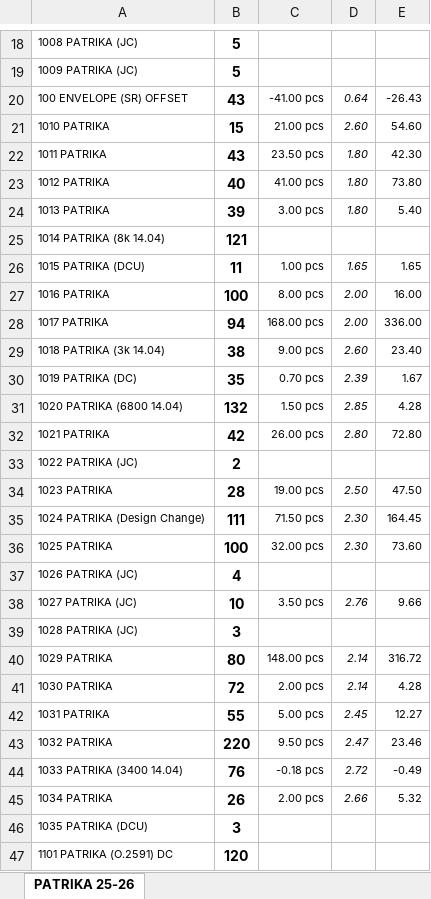
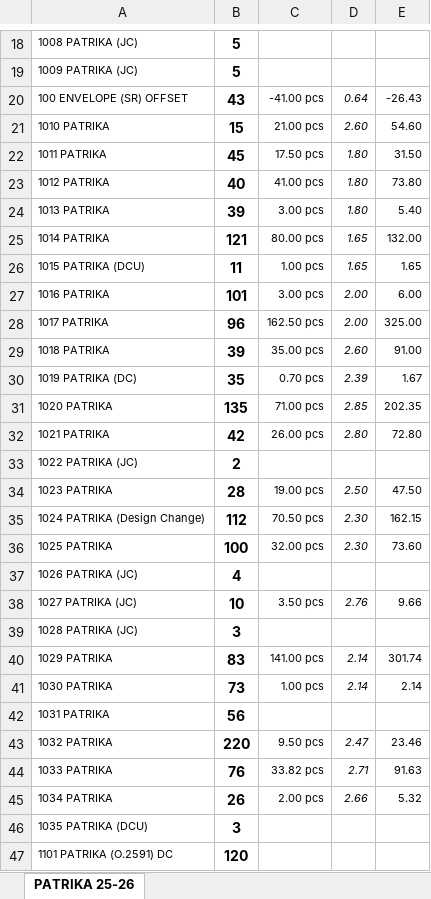
Before and after one commit to jyoti-creative-cards/jyoti-cards-stock-management-streamlit-app, an Excel workbook: data/website stock.xlsx, sheet PATRIKA 25-26, drawn as a sheet; only a part is shown, gaps mark what is left out; values as stored, in another font and other column widths than the file's, no borders; removed rows and columns are numbered as before the commit, all else as after; the diff covers the shown part only; the diff names each change by its address in the sheet, - before the commit and + after, or states it on an @@ line.

```diff
--- a/data/website stock.xlsx (sheet PATRIKA 25-26)
+++ b/data/website stock.xlsx (sheet PATRIKA 25-26)
-B22: 43
+B22: 45
-C22: 23.50 pcs
+C22: 17.50 pcs
-E22: 42.30
+E22: 31.50
-row 25: 1014 PATRIKA (8k 14.04) | 121
+row 25: 1014 PATRIKA | 121 | 80.00 pcs | 1.65 | 132.00
-B27: 100
+B27: 101
-C27: 8.00 pcs
+C27: 3.00 pcs
-E27: 16.00
+E27: 6.00
-B28: 94
+B28: 96
-C28: 168.00 pcs
+C28: 162.50 pcs
-E28: 336.00
+E28: 325.00
-row 29: 1018 PATRIKA (3k 14.04) | 38 | 9.00 pcs | 2.60 | 23.40
+row 29: 1018 PATRIKA | 39 | 35.00 pcs | 2.60 | 91.00
-row 31: 1020 PATRIKA (6800 14.04) | 132 | 1.50 pcs | 2.85 | 4.28
+row 31: 1020 PATRIKA | 135 | 71.00 pcs | 2.85 | 202.35
-B35: 111
+B35: 112
-C35: 71.50 pcs
+C35: 70.50 pcs
-E35: 164.45
+E35: 162.15
-B40: 80
+B40: 83
-C40: 148.00 pcs
+C40: 141.00 pcs
-E40: 316.72
+E40: 301.74
-B41: 72
+B41: 73
-C41: 2.00 pcs
+C41: 1.00 pcs
-E41: 4.28
+E41: 2.14
-B42: 55
+B42: 56
-C42: 5.00 pcs
+C42: (empty)
-D42: 2.45
+D42: (empty)
-E42: 12.27
+E42: (empty)
-row 44: 1033 PATRIKA (3400 14.04) | 76 | -0.18 pcs | 2.72 | -0.49
+row 44: 1033 PATRIKA | 76 | 33.82 pcs | 2.71 | 91.63
```
Also changed, not shown: 1 added row, 1 removed row and 381 edited cells elsewhere in this sheet.
